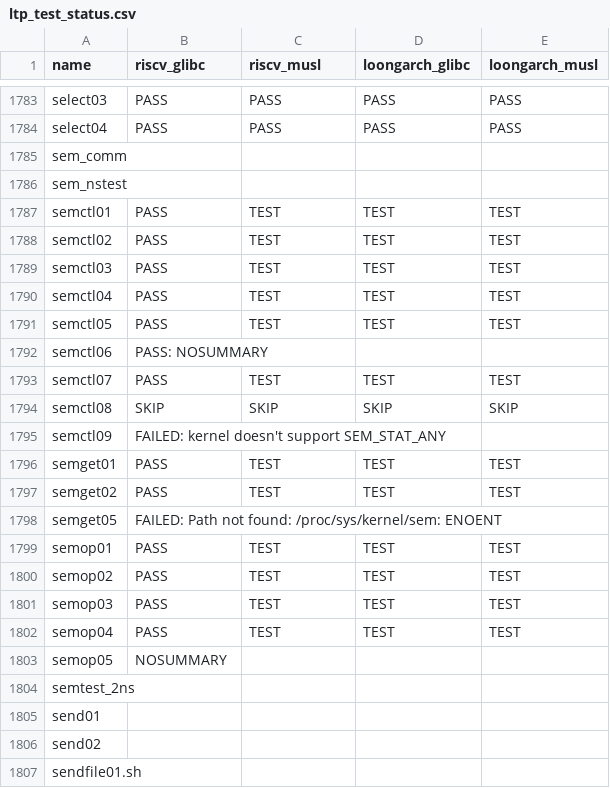
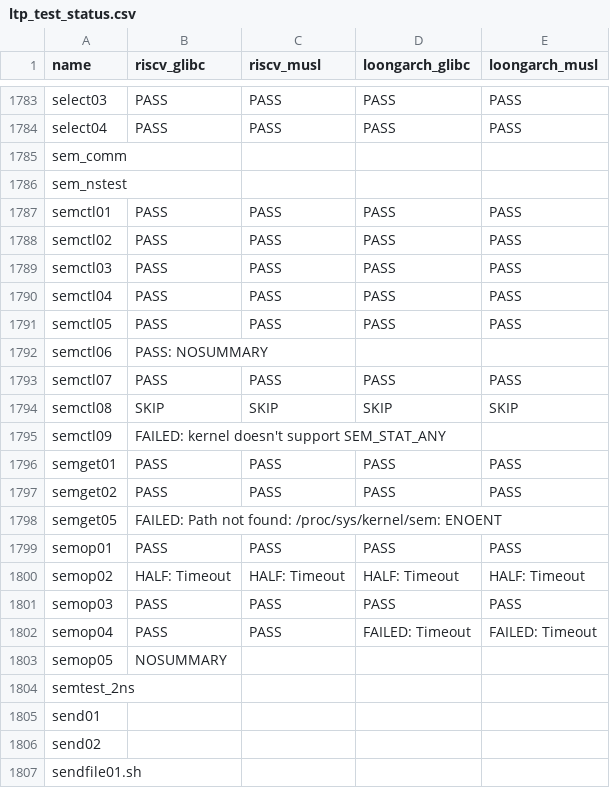
Before and after one commit to LRache/KernelX-testsuit, a CSV file: testsuit-for-oskernel/ltp_test_status.csv, drawn as a sheet; only a part is shown, gaps mark what is left out; the diff covers the shown part only.

```diff
--- a/testsuit-for-oskernel/ltp_test_status.csv
+++ b/testsuit-for-oskernel/ltp_test_status.csv
@@ -1786,18 +1786,18 @@ sem_comm,,,,
 sem_nstest,,,,
-semctl01,PASS,TEST,TEST,TEST
-semctl02,PASS,TEST,TEST,TEST
-semctl03,PASS,TEST,TEST,TEST
-semctl04,PASS,TEST,TEST,TEST
-semctl05,PASS,TEST,TEST,TEST
+semctl01,PASS,PASS,PASS,PASS
+semctl02,PASS,PASS,PASS,PASS
+semctl03,PASS,PASS,PASS,PASS
+semctl04,PASS,PASS,PASS,PASS
+semctl05,PASS,PASS,PASS,PASS
 semctl06,PASS: NOSUMMARY,,,
-semctl07,PASS,TEST,TEST,TEST
+semctl07,PASS,PASS,PASS,PASS
 semctl08,SKIP,SKIP,SKIP,SKIP
 semctl09,FAILED: kernel doesn't support SEM_STAT_ANY,,,
-semget01,PASS,TEST,TEST,TEST
-semget02,PASS,TEST,TEST,TEST
+semget01,PASS,PASS,PASS,PASS
+semget02,PASS,PASS,PASS,PASS
 semget05,FAILED: Path not found: /proc/sys/kernel/sem: ENOENT,,,
-semop01,PASS,TEST,TEST,TEST
-semop02,PASS,TEST,TEST,TEST
-semop03,PASS,TEST,TEST,TEST
-semop04,PASS,TEST,TEST,TEST
+semop01,PASS,PASS,PASS,PASS
+semop02,HALF: Timeout,HALF: Timeout,HALF: Timeout,HALF: Timeout
+semop03,PASS,PASS,PASS,PASS
+semop04,PASS,PASS,FAILED: Timeout,FAILED: Timeout
 semop05,NOSUMMARY,,,
```
Also changed, not shown: 78 edited cells elsewhere in this file, 12 other files.
